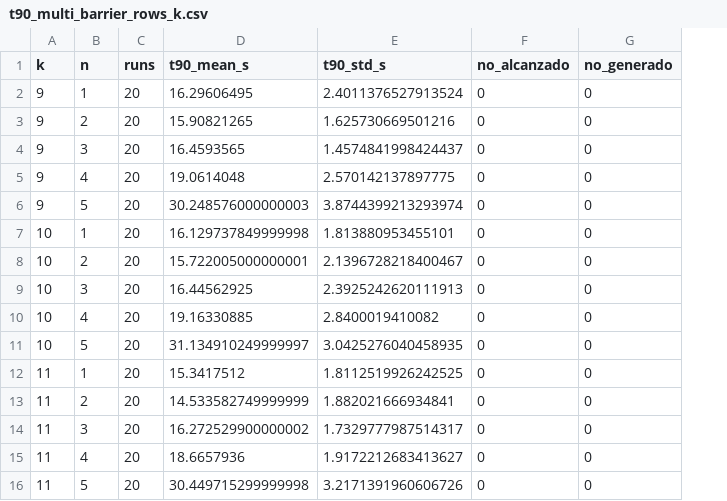
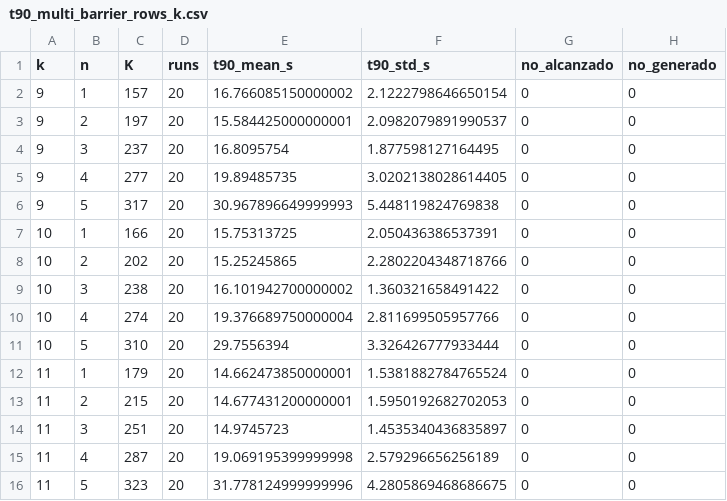
Before and after one commit to NickArancibia/tps-sds, a CSV file: tp3-event-driven-md/analysis/out/t90_multi_barrier_rows_k.csv, drawn as a sheet; only a part is shown; addresses are those after the commit; the diff covers the shown part only; the diff names each change by its address in the sheet, - before the commit and + after, or states it on an @@ line.

```diff
--- a/tp3-event-driven-md/analysis/out/t90_multi_barrier_rows_k.csv
+++ b/tp3-event-driven-md/analysis/out/t90_multi_barrier_rows_k.csv
+column C (K), rows 2-16: 157 | 197 | 237 | 277 | 317 | 166 | 202 | 238 | 274 | 310 | 179 | 215 | 251 | 287 | 323
-E2 (t90_mean_s): 16.29606495
+E2 (t90_mean_s): 16.766085150000002
-F2 (t90_std_s): 2.4011376527913524
+F2 (t90_std_s): 2.1222798646650154
-E3 (t90_mean_s): 15.90821265
+E3 (t90_mean_s): 15.584425000000001
-F3 (t90_std_s): 1.625730669501216
+F3 (t90_std_s): 2.0982079891990537
-E4 (t90_mean_s): 16.4593565
+E4 (t90_mean_s): 16.8095754
-F4 (t90_std_s): 1.4574841998424437
+F4 (t90_std_s): 1.877598127164495
-E5 (t90_mean_s): 19.0614048
+E5 (t90_mean_s): 19.89485735
-F5 (t90_std_s): 2.570142137897775
+F5 (t90_std_s): 3.0202138028614405
-E6 (t90_mean_s): 30.248576000000003
+E6 (t90_mean_s): 30.967896649999993
-F6 (t90_std_s): 3.8744399213293974
+F6 (t90_std_s): 5.448119824769838
-E7 (t90_mean_s): 16.129737849999998
+E7 (t90_mean_s): 15.75313725
-F7 (t90_std_s): 1.813880953455101
+F7 (t90_std_s): 2.050436386537391
-E8 (t90_mean_s): 15.722005000000001
+E8 (t90_mean_s): 15.25245865
-F8 (t90_std_s): 2.1396728218400467
+F8 (t90_std_s): 2.2802204348718766
-E9 (t90_mean_s): 16.44562925
+E9 (t90_mean_s): 16.101942700000002
-F9 (t90_std_s): 2.3925242620111913
+F9 (t90_std_s): 1.360321658491422
-E10 (t90_mean_s): 19.16330885
+E10 (t90_mean_s): 19.376689750000004
-F10 (t90_std_s): 2.8400019410082
+F10 (t90_std_s): 2.811699505957766
-E11 (t90_mean_s): 31.134910249999997
+E11 (t90_mean_s): 29.7556394
-F11 (t90_std_s): 3.0425276040458935
+F11 (t90_std_s): 3.326426777933444
-E12 (t90_mean_s): 15.3417512
+E12 (t90_mean_s): 14.662473850000001
-F12 (t90_std_s): 1.8112519926242525
+F12 (t90_std_s): 1.5381882784765524
-E13 (t90_mean_s): 14.533582749999999
+E13 (t90_mean_s): 14.677431200000001
-F13 (t90_std_s): 1.882021666934841
+F13 (t90_std_s): 1.5950192682702053
-E14 (t90_mean_s): 16.272529900000002
+E14 (t90_mean_s): 14.9745723
-F14 (t90_std_s): 1.7329777987514317
+F14 (t90_std_s): 1.4535340436835897
-E15 (t90_mean_s): 18.6657936
+E15 (t90_mean_s): 19.069195399999998
-F15 (t90_std_s): 1.9172212683413627
+F15 (t90_std_s): 2.579296656256189
-E16 (t90_mean_s): 30.449715299999998
+E16 (t90_mean_s): 31.778124999999996
-F16 (t90_std_s): 3.2171391960606726
+F16 (t90_std_s): 4.2805869468686675
```
Also changed, not shown: 15 added rows and 32 edited cells elsewhere in this file, tp3-event-driven-md/analysis/out/t90_corridor.csv, tp3-event-driven-md/analysis/out/t90_multi_barrier.csv, 53 other files.
